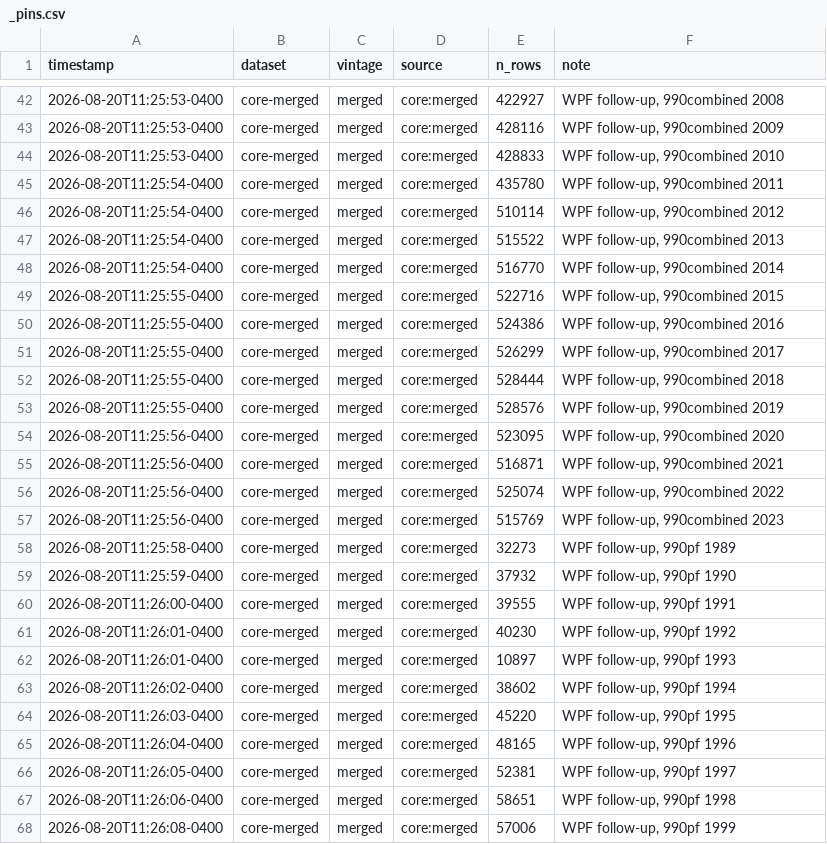
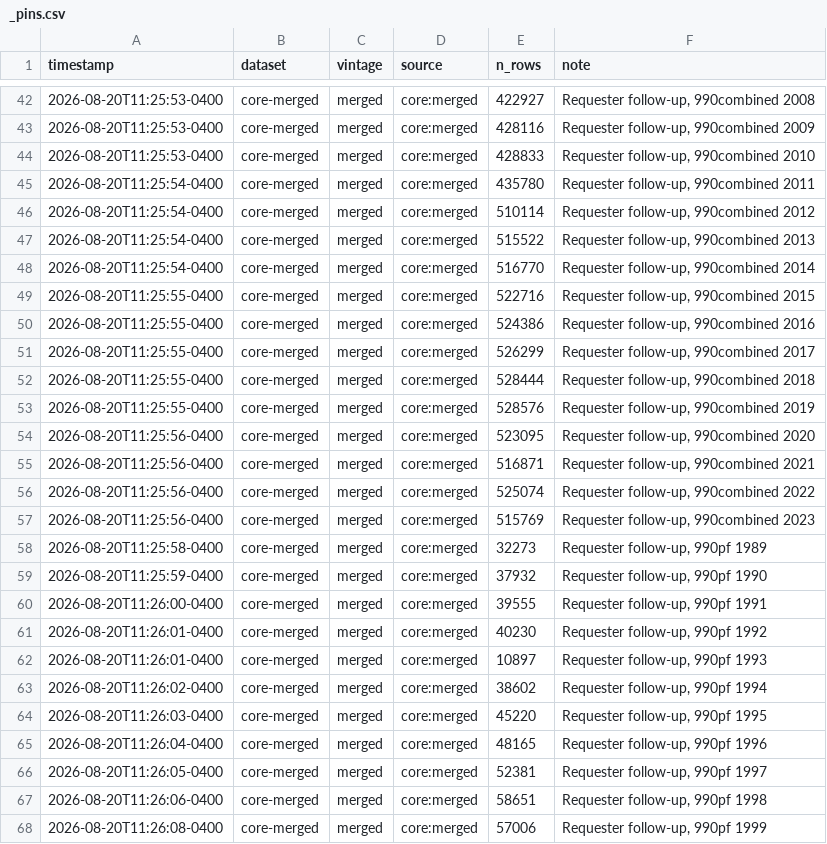
Before and after one commit to UrbanInstitute/nccs-data-requests, a CSV file: requests/2026-06-milwaukee-msa/_pins.csv, drawn as a sheet; only a part is shown, gaps mark what is left out; the diff covers the shown part only.

```diff
--- a/requests/2026-06-milwaukee-msa/_pins.csv
+++ b/requests/2026-06-milwaukee-msa/_pins.csv
@@ -42,27 +42,27 @@
-"2026-08-20T11:25:53-0400","core-merged","merged","core:merged",422927,"WPF follow-up, 990combined 2008"
-"2026-08-20T11:25:53-0400","core-merged","merged","core:merged",428116,"WPF follow-up, 990combined 2009"
-"2026-08-20T11:25:53-0400","core-merged","merged","core:merged",428833,"WPF follow-up, 990combined 2010"
-"2026-08-20T11:25:54-0400","core-merged","merged","core:merged",435780,"WPF follow-up, 990combined 2011"
-"2026-08-20T11:25:54-0400","core-merged","merged","core:merged",510114,"WPF follow-up, 990combined 2012"
-"2026-08-20T11:25:54-0400","core-merged","merged","core:merged",515522,"WPF follow-up, 990combined 2013"
-"2026-08-20T11:25:54-0400","core-merged","merged","core:merged",516770,"WPF follow-up, 990combined 2014"
-"2026-08-20T11:25:55-0400","core-merged","merged","core:merged",522716,"WPF follow-up, 990combined 2015"
-"2026-08-20T11:25:55-0400","core-merged","merged","core:merged",524386,"WPF follow-up, 990combined 2016"
-"2026-08-20T11:25:55-0400","core-merged","merged","core:merged",526299,"WPF follow-up, 990combined 2017"
-"2026-08-20T11:25:55-0400","core-merged","merged","core:merged",528444,"WPF follow-up, 990combined 2018"
-"2026-08-20T11:25:55-0400","core-merged","merged","core:merged",528576,"WPF follow-up, 990combined 2019"
-"2026-08-20T11:25:56-0400","core-merged","merged","core:merged",523095,"WPF follow-up, 990combined 2020"
-"2026-08-20T11:25:56-0400","core-merged","merged","core:merged",516871,"WPF follow-up, 990combined 2021"
-"2026-08-20T11:25:56-0400","core-merged","merged","core:merged",525074,"WPF follow-up, 990combined 2022"
-"2026-08-20T11:25:56-0400","core-merged","merged","core:merged",515769,"WPF follow-up, 990combined 2023"
-"2026-08-20T11:25:58-0400","core-merged","merged","core:merged",32273,"WPF follow-up, 990pf 1989"
-"2026-08-20T11:25:59-0400","core-merged","merged","core:merged",37932,"WPF follow-up, 990pf 1990"
-"2026-08-20T11:26:00-0400","core-merged","merged","core:merged",39555,"WPF follow-up, 990pf 1991"
-"2026-08-20T11:26:01-0400","core-merged","merged","core:merged",40230,"WPF follow-up, 990pf 1992"
-"2026-08-20T11:26:01-0400","core-merged","merged","core:merged",10897,"WPF follow-up, 990pf 1993"
-"2026-08-20T11:26:02-0400","core-merged","merged","core:merged",38602,"WPF follow-up, 990pf 1994"
-"2026-08-20T11:26:03-0400","core-merged","merged","core:merged",45220,"WPF follow-up, 990pf 1995"
-"2026-08-20T11:26:04-0400","core-merged","merged","core:merged",48165,"WPF follow-up, 990pf 1996"
-"2026-08-20T11:26:05-0400","core-merged","merged","core:merged",52381,"WPF follow-up, 990pf 1997"
-"2026-08-20T11:26:06-0400","core-merged","merged","core:merged",58651,"WPF follow-up, 990pf 1998"
-"2026-08-20T11:26:08-0400","core-merged","merged","core:merged",57006,"WPF follow-up, 990pf 1999"
+"2026-08-20T11:25:53-0400","core-merged","merged","core:merged",422927,"Requester follow-up, 990combined 2008"
+"2026-08-20T11:25:53-0400","core-merged","merged","core:merged",428116,"Requester follow-up, 990combined 2009"
+"2026-08-20T11:25:53-0400","core-merged","merged","core:merged",428833,"Requester follow-up, 990combined 2010"
+"2026-08-20T11:25:54-0400","core-merged","merged","core:merged",435780,"Requester follow-up, 990combined 2011"
+"2026-08-20T11:25:54-0400","core-merged","merged","core:merged",510114,"Requester follow-up, 990combined 2012"
+"2026-08-20T11:25:54-0400","core-merged","merged","core:merged",515522,"Requester follow-up, 990combined 2013"
+"2026-08-20T11:25:54-0400","core-merged","merged","core:merged",516770,"Requester follow-up, 990combined 2014"
+"2026-08-20T11:25:55-0400","core-merged","merged","core:merged",522716,"Requester follow-up, 990combined 2015"
+"2026-08-20T11:25:55-0400","core-merged","merged","core:merged",524386,"Requester follow-up, 990combined 2016"
+"2026-08-20T11:25:55-0400","core-merged","merged","core:merged",526299,"Requester follow-up, 990combined 2017"
+"2026-08-20T11:25:55-0400","core-merged","merged","core:merged",528444,"Requester follow-up, 990combined 2018"
+"2026-08-20T11:25:55-0400","core-merged","merged","core:merged",528576,"Requester follow-up, 990combined 2019"
+"2026-08-20T11:25:56-0400","core-merged","merged","core:merged",523095,"Requester follow-up, 990combined 2020"
+"2026-08-20T11:25:56-0400","core-merged","merged","core:merged",516871,"Requester follow-up, 990combined 2021"
+"2026-08-20T11:25:56-0400","core-merged","merged","core:merged",525074,"Requester follow-up, 990combined 2022"
+"2026-08-20T11:25:56-0400","core-merged","merged","core:merged",515769,"Requester follow-up, 990combined 2023"
+"2026-08-20T11:25:58-0400","core-merged","merged","core:merged",32273,"Requester follow-up, 990pf 1989"
+"2026-08-20T11:25:59-0400","core-merged","merged","core:merged",37932,"Requester follow-up, 990pf 1990"
+"2026-08-20T11:26:00-0400","core-merged","merged","core:merged",39555,"Requester follow-up, 990pf 1991"
+"2026-08-20T11:26:01-0400","core-merged","merged","core:merged",40230,"Requester follow-up, 990pf 1992"
+"2026-08-20T11:26:01-0400","core-merged","merged","core:merged",10897,"Requester follow-up, 990pf 1993"
+"2026-08-20T11:26:02-0400","core-merged","merged","core:merged",38602,"Requester follow-up, 990pf 1994"
+"2026-08-20T11:26:03-0400","core-merged","merged","core:merged",45220,"Requester follow-up, 990pf 1995"
+"2026-08-20T11:26:04-0400","core-merged","merged","core:merged",48165,"Requester follow-up, 990pf 1996"
+"2026-08-20T11:26:05-0400","core-merged","merged","core:merged",52381,"Requester follow-up, 990pf 1997"
+"2026-08-20T11:26:06-0400","core-merged","merged","core:merged",58651,"Requester follow-up, 990pf 1998"
+"2026-08-20T11:26:08-0400","core-merged","merged","core:merged",57006,"Requester follow-up, 990pf 1999"
```
Also changed, not shown: 116 edited cells elsewhere in this file, 1 other file.
